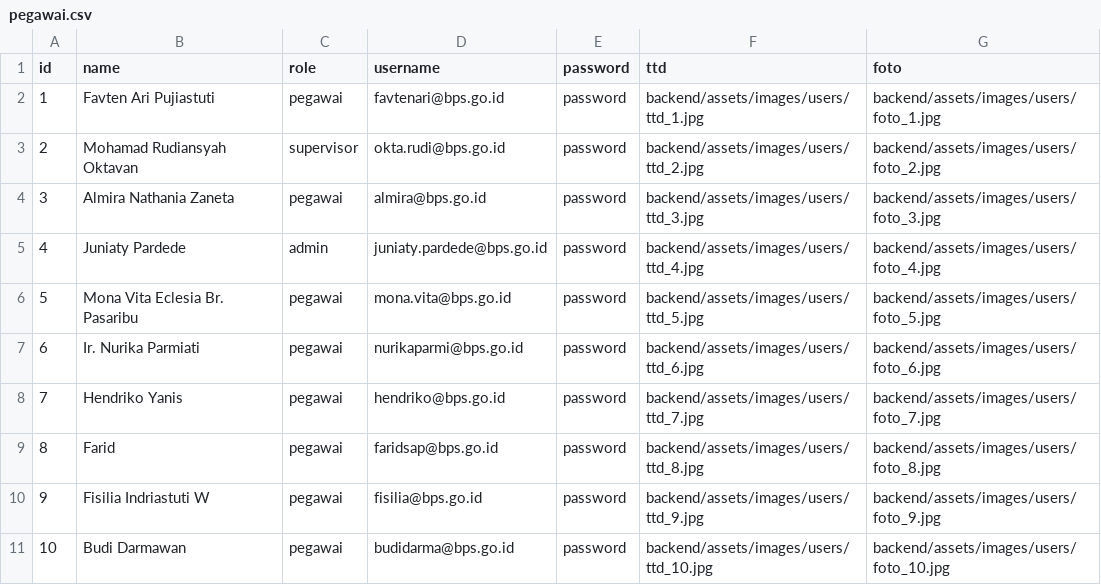
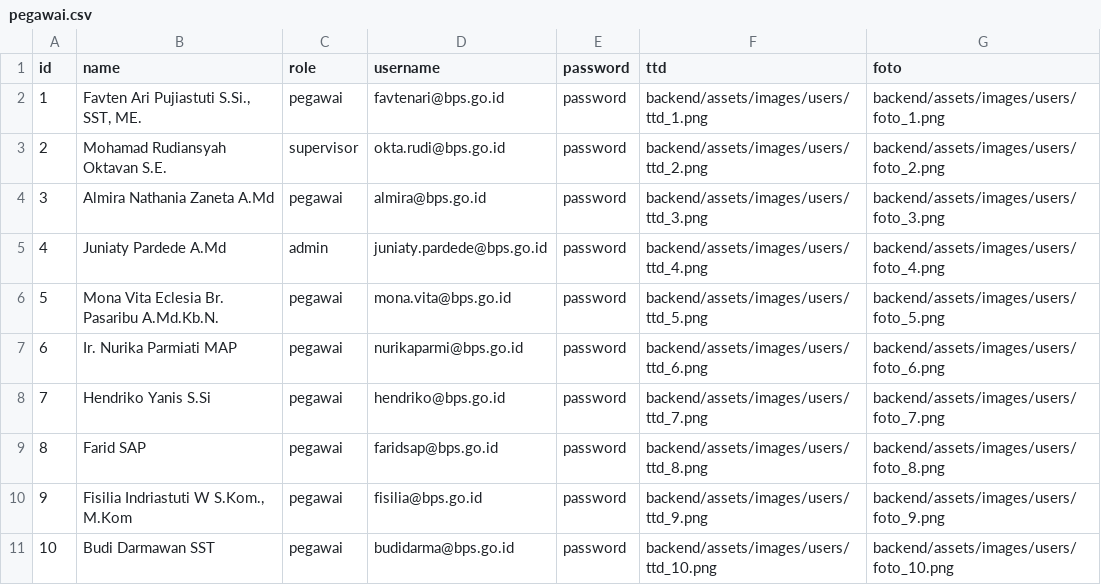
Before and after one commit to marshelaalya/simutan-bps, a CSV file: app/Console/Commands/pegawai.csv, drawn as a sheet; only a part is shown; the diff covers the shown part only.

```diff
--- a/app/Console/Commands/pegawai.csv
+++ b/app/Console/Commands/pegawai.csv
@@ -1,11 +1,11 @@
 id,name,role,username,password,ttd,foto
-1,Favten Ari Pujiastuti,pegawai,favtenari@bps.go.id,password,backend/assets/images/users/ttd_1.jpg,backend/assets/images/users/foto_1.jpg
-2,Mohamad Rudiansyah Oktavan,supervisor,okta.rudi@bps.go.id,password,backend/assets/images/users/ttd_2.jpg,backend/assets/images/users/foto_2.jpg
-3,Almira Nathania Zaneta,pegawai,almira@bps.go.id,password,backend/assets/images/users/ttd_3.jpg,backend/assets/images/users/foto_3.jpg
-4,Juniaty Pardede,admin,juniaty.pardede@bps.go.id,password,backend/assets/images/users/ttd_4.jpg,backend/assets/images/users/foto_4.jpg
-5,Mona Vita Eclesia Br. Pasaribu,pegawai,mona.vita@bps.go.id,password,backend/assets/images/users/ttd_5.jpg,backend/assets/images/users/foto_5.jpg
-6,Ir. Nurika Parmiati,pegawai,nurikaparmi@bps.go.id,password,backend/assets/images/users/ttd_6.jpg,backend/assets/images/users/foto_6.jpg
-7,Hendriko Yanis,pegawai,hendriko@bps.go.id,password,backend/assets/images/users/ttd_7.jpg,backend/assets/images/users/foto_7.jpg
-8,Farid,pegawai,faridsap@bps.go.id,password,backend/assets/images/users/ttd_8.jpg,backend/assets/images/users/foto_8.jpg
-9,Fisilia Indriastuti W,pegawai,fisilia@bps.go.id,password,backend/assets/images/users/ttd_9.jpg,backend/assets/images/users/foto_9.jpg
-10,Budi Darmawan,pegawai,budidarma@bps.go.id,password,backend/assets/images/users/ttd_10.jpg,backend/assets/images/users/foto_10.jpg
+1,"Favten Ari Pujiastuti S.Si., SST, ME.",pegawai,favtenari@bps.go.id,password,backend/assets/images/users/ttd_1.png,backend/assets/images/users/foto_1.png
+2,Mohamad Rudiansyah Oktavan S.E.,supervisor,okta.rudi@bps.go.id,password,backend/assets/images/users/ttd_2.png,backend/assets/images/users/foto_2.png
+3,Almira Nathania Zaneta A.Md,pegawai,almira@bps.go.id,password,backend/assets/images/users/ttd_3.png,backend/assets/images/users/foto_3.png
+4,Juniaty Pardede A.Md,admin,juniaty.pardede@bps.go.id,password,backend/assets/images/users/ttd_4.png,backend/assets/images/users/foto_4.png
+5,Mona Vita Eclesia Br. Pasaribu A.Md.Kb.N.,pegawai,mona.vita@bps.go.id,password,backend/assets/images/users/ttd_5.png,backend/assets/images/users/foto_5.png
+6,Ir. Nurika Parmiati MAP,pegawai,nurikaparmi@bps.go.id,password,backend/assets/images/users/ttd_6.png,backend/assets/images/users/foto_6.png
+7,Hendriko Yanis S.Si,pegawai,hendriko@bps.go.id,password,backend/assets/images/users/ttd_7.png,backend/assets/images/users/foto_7.png
+8,Farid SAP,pegawai,faridsap@bps.go.id,password,backend/assets/images/users/ttd_8.png,backend/assets/images/users/foto_8.png
+9,"Fisilia Indriastuti W S.Kom., M.Kom",pegawai,fisilia@bps.go.id,password,backend/assets/images/users/ttd_9.png,backend/assets/images/users/foto_9.png
+10,Budi Darmawan SST,pegawai,budidarma@bps.go.id,password,backend/assets/images/users/ttd_10.png,backend/assets/images/users/foto_10.png
```
Also changed, not shown: 44 edited cells elsewhere in this file, 34 other files.
